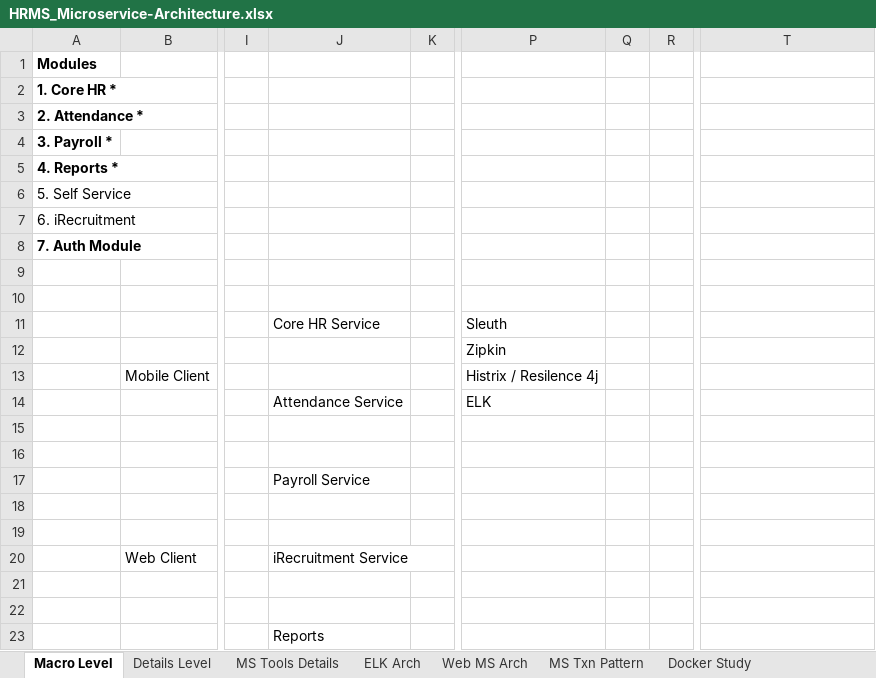
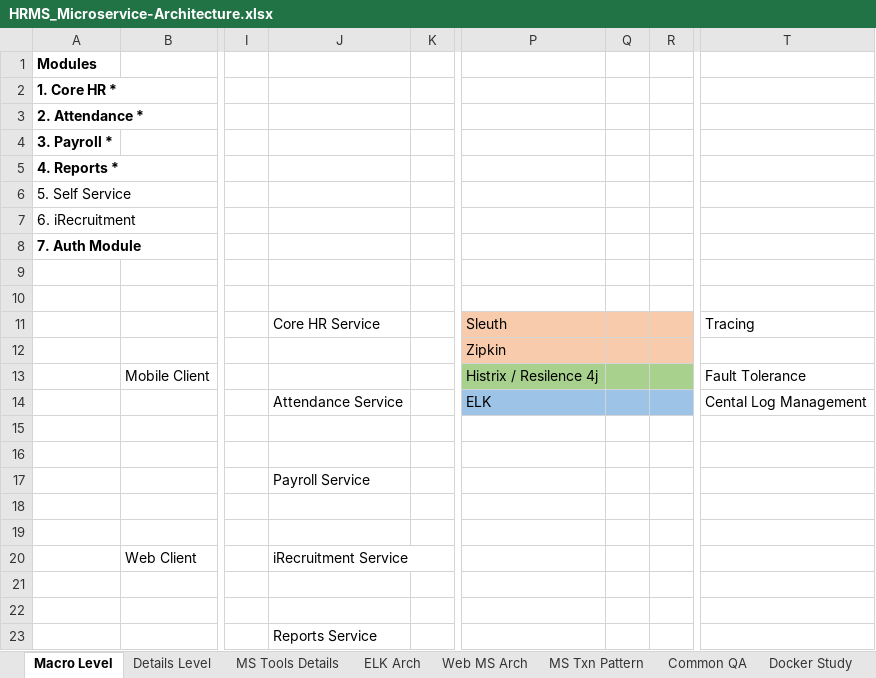
Before and after one commit to mamun7025/microservice-architecture, an Excel workbook: HRMS_Microservice-Architecture.xlsx, sheet Macro Level, drawn as a sheet; only a part is shown, gaps mark what is left out; values as stored, in another font and other column widths than the file's, no borders; charts and pictures not drawn; the diff names each change by its address in the sheet, - before the commit and + after, or states it on an @@ line.

```diff
--- a/HRMS_Microservice-Architecture.xlsx (sheet Macro Level)
+++ b/HRMS_Microservice-Architecture.xlsx (sheet Macro Level)
+sheet tab: Common QA
-P11:R12 fill: none
+P11:R12 fill: #F8CBAD
-T11: (empty)
+T11: Tracing
-P13:R13 fill: none
+P13:R13 fill: #A9D18E
-T13: (empty)
+T13: Fault Tolerance
-P14:R14 fill: none
+P14:R14 fill: #9DC3E6
-T14: (empty)
+T14: Cental Log Management
-J23: Reports
+J23: Reports Service
```
Also changed, not shown: sheet MS Tools Details, sheet Details Level, sheet Web MS Arch, sheet MS Txn Pattern, charts or pictures.
